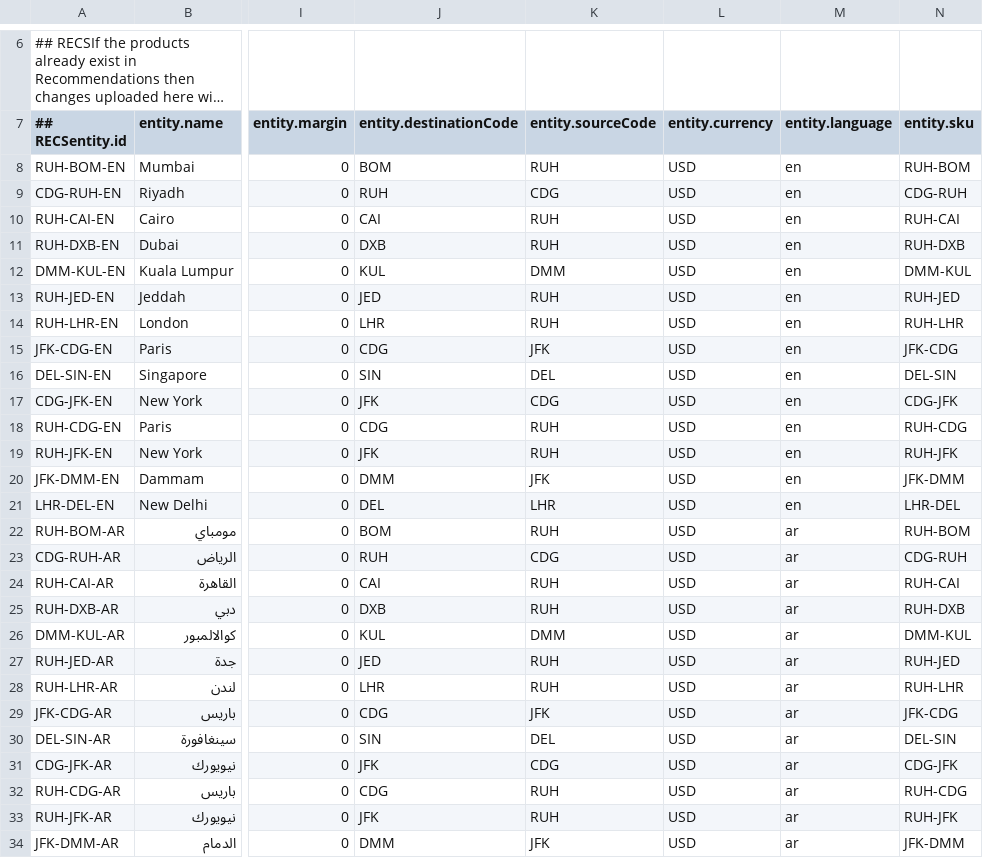
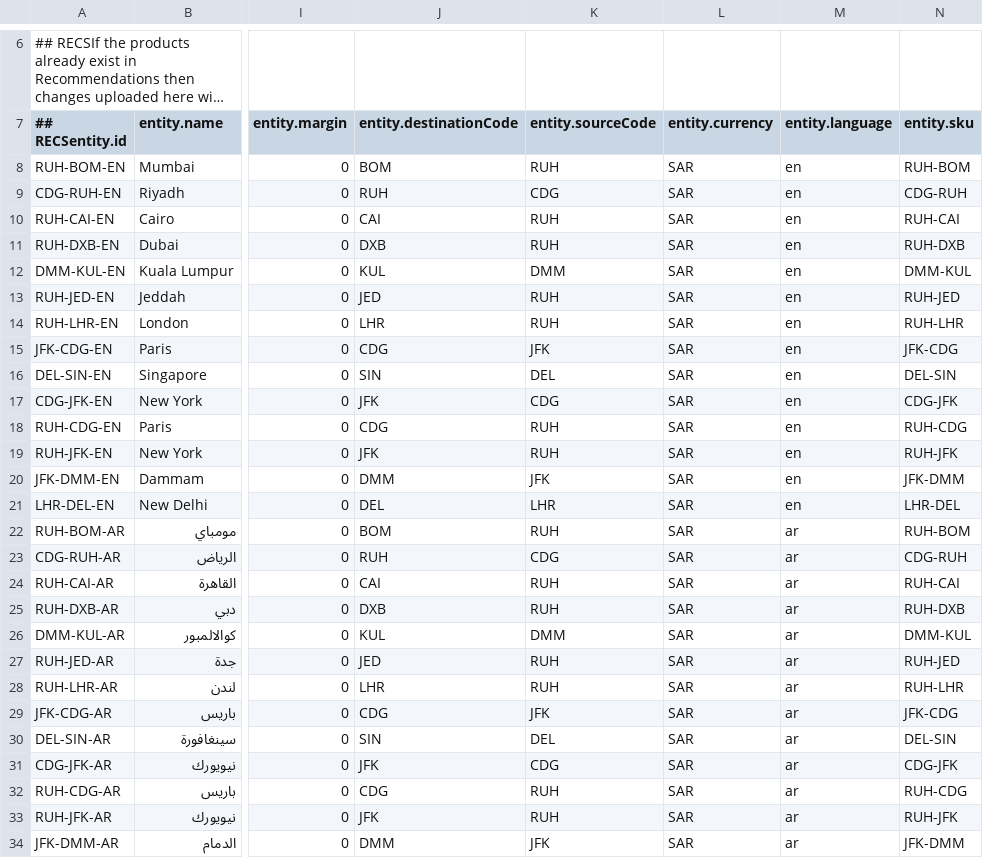
Before and after one commit to krmonuk/Destinationnew, a CSV file: destination_recommendations_Feed.csv, drawn as a sheet; only a part is shown, gaps mark what is left out; long unchanged cells end in …; the diff covers the shown part only; the diff names each change by its address in the sheet, - before the commit and + after, or states it on an @@ line.

Commit message:
Add files via upload

```diff
--- a/destination_recommendations_Feed.csv
+++ b/destination_recommendations_Feed.csv
-L8:L34 (entity.currency): USD
+L8:L34 (entity.currency): SAR
```
Also changed, not shown: 85 edited cells elsewhere in this file.
